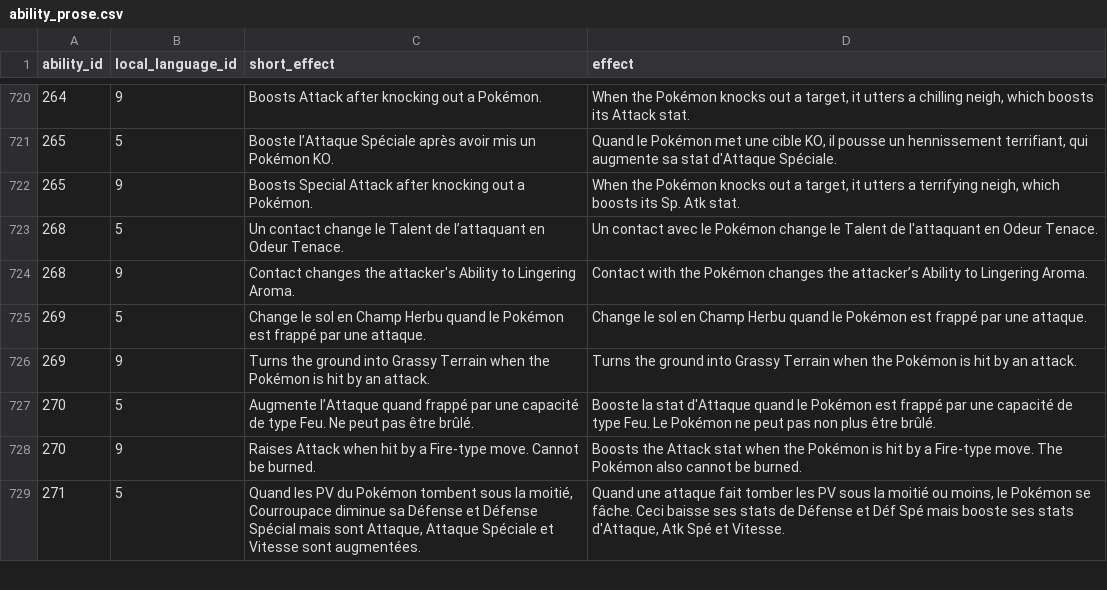
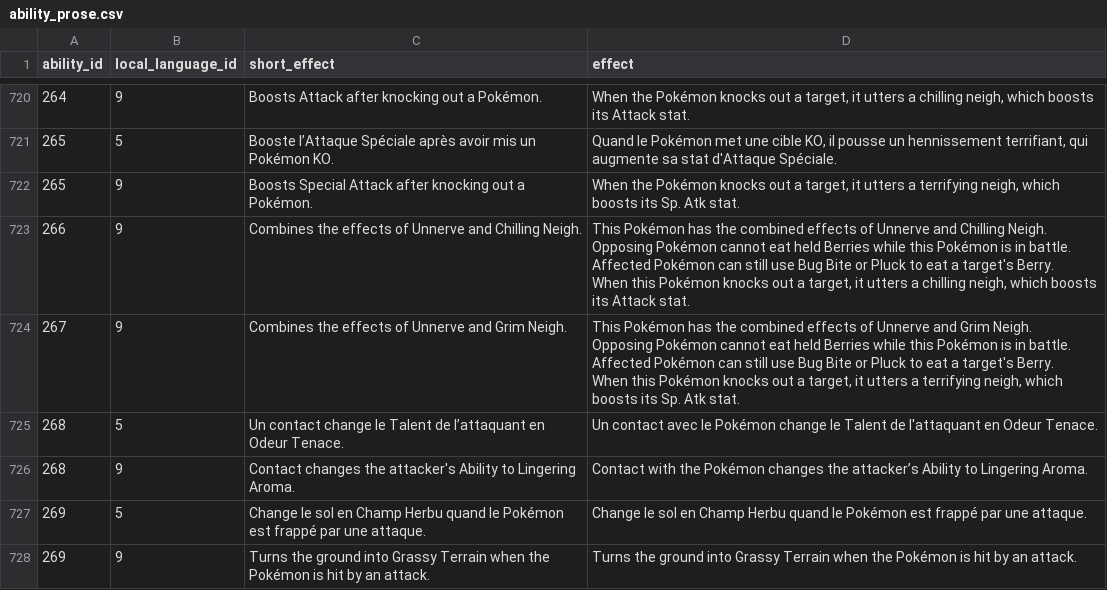
Before and after one commit to PokeAPI/pokeapi, a CSV file: data/v2/csv/ability_prose.csv, drawn as a sheet; only a part is shown, gaps mark what is left out; the shorter side is filled out with more unchanged rows; ↵ is a line break in a cell; the diff names each change by its address in the sheet, - before the commit and + after, or states it on an @@ line.

Commit message:
Add missing English effect_entries for as-one-glastrier and as-one-spectrier (#1620)

```diff
--- a/data/v2/csv/ability_prose.csv
+++ b/data/v2/csv/ability_prose.csv
+row 723: 266 | 9 | Combines the effects of Unnerve and Chilling Neigh. | This Pokémon has the combined effects of Unnerve and Chilling Neigh. ↵ Opposing Pokémon cannot eat held Berries while this Pokémon is in battle. Affected Pokémon can still use Bug Bite or Pluck to eat a target's Berry. ↵ When this Pokémon knocks out a target, it utters a chilling neigh, which boosts its Attack stat.
+row 724: 267 | 9 | Combines the effects of Unnerve and Grim Neigh. | This Pokémon has the combined effects of Unnerve and Grim Neigh. ↵ Opposing Pokémon cannot eat held Berries while this Pokémon is in battle. Affected Pokémon can still use Bug Bite or Pluck to eat a target's Berry. ↵ When this Pokémon knocks out a target, it utters a terrifying neigh, which boosts its Sp. Atk stat.
```
